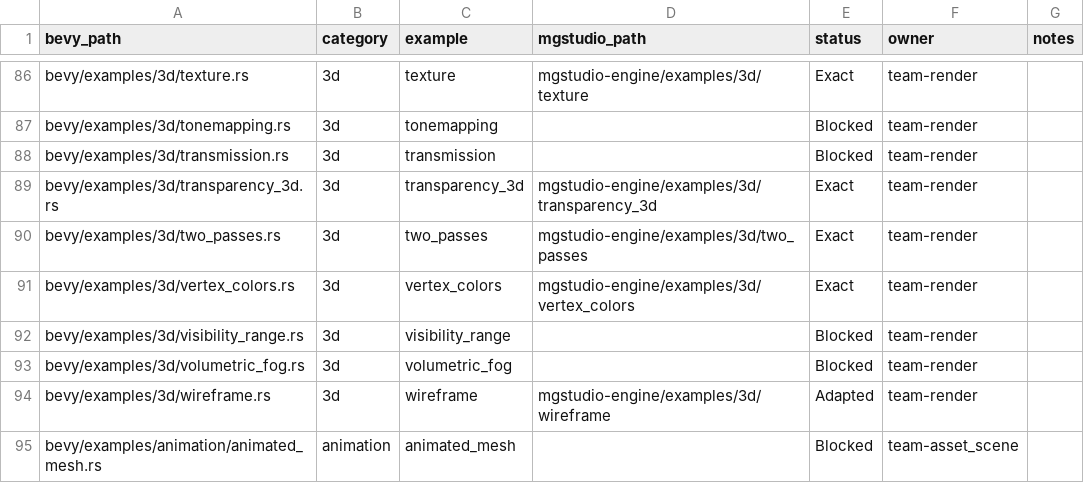
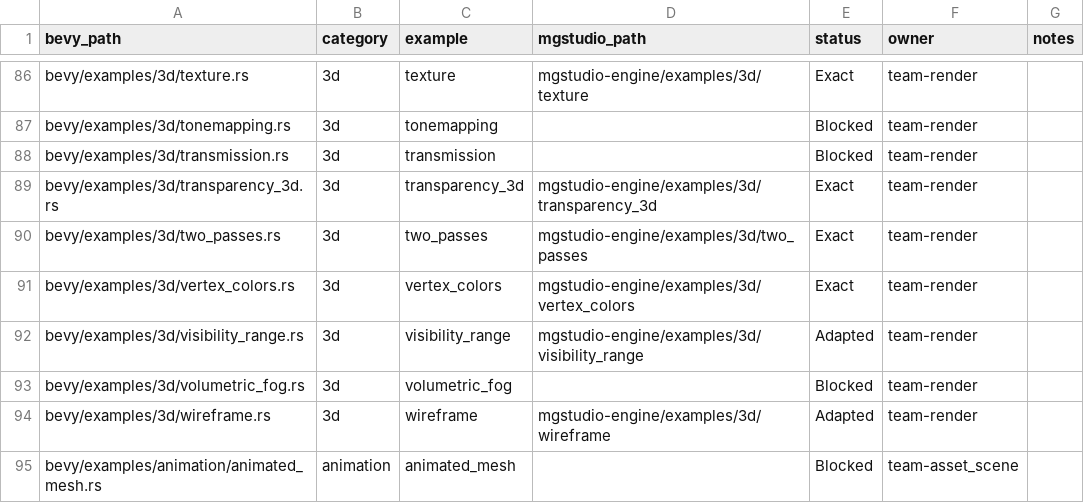
Before and after one commit to moonbit-community/mgstudio, a CSV file: docs/parity/bevy_example_parity.csv, drawn as a sheet; only a part is shown, gaps mark what is left out.

Commit message:
port bevy 3d visibility_range example as adapted

```diff
--- a/docs/parity/bevy_example_parity.csv
+++ b/docs/parity/bevy_example_parity.csv
@@ -91,3 +91,3 @@ bevy/examples/3d/two_passes.rs,3d,two_passes,mgstudio-engine/examples/3d/two_pas
 bevy/examples/3d/vertex_colors.rs,3d,vertex_colors,mgstudio-engine/examples/3d/vertex_colors,Exact,team-render,
-bevy/examples/3d/visibility_range.rs,3d,visibility_range,,Blocked,team-render,
+bevy/examples/3d/visibility_range.rs,3d,visibility_range,mgstudio-engine/examples/3d/visibility_range,Adapted,team-render,
 bevy/examples/3d/volumetric_fog.rs,3d,volumetric_fog,,Blocked,team-render,
```
Also changed, not shown: 6 other files.
